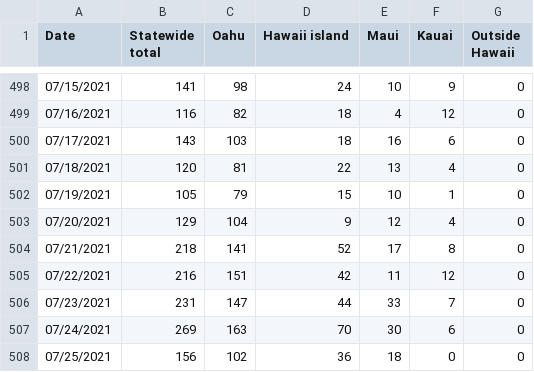
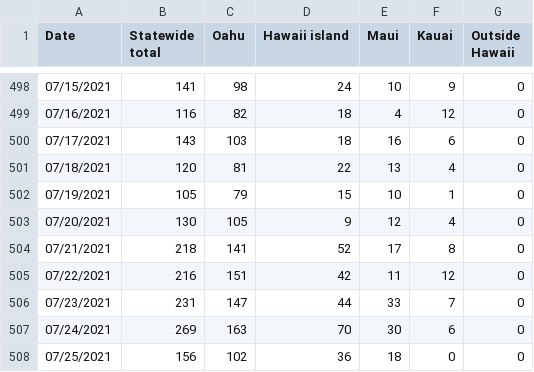
Before and after one commit to webb001/webb001.github.io, a CSV file: daily.csv, drawn as a sheet; only a part is shown, gaps mark what is left out; the diff covers the shown part only.

```diff
--- a/daily.csv
+++ b/daily.csv
@@ -502,3 +502,3 @@ Date,Statewide total,Oahu,Hawaii island,Maui,Kauai,Outside Hawaii
 07/19/2021,105,79,15,10,1,0
-07/20/2021,129,104,9,12,4,0
+07/20/2021,130,105,9,12,4,0
 07/21/2021,218,141,52,17,8,0
```
Also changed, not shown: 1 added row and 21 edited cells elsewhere in this file, 9 other files.
